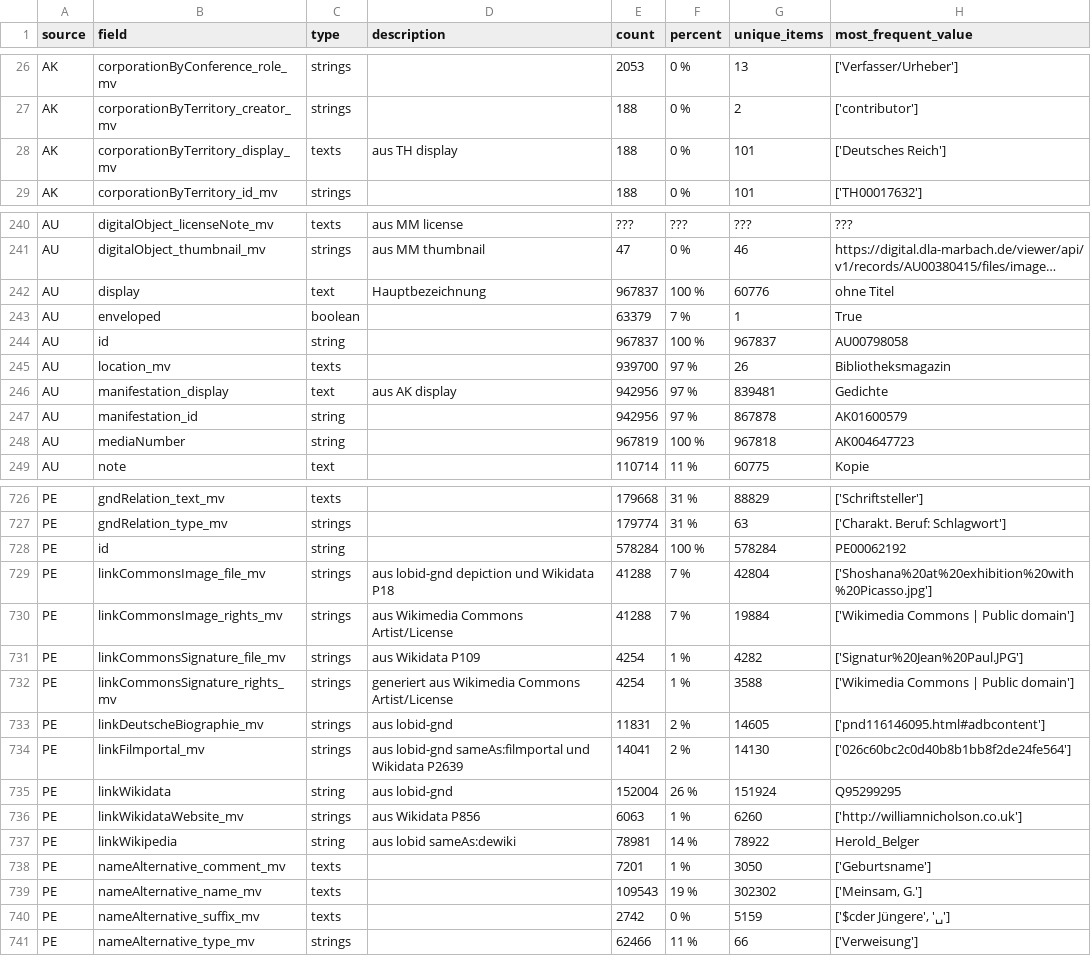
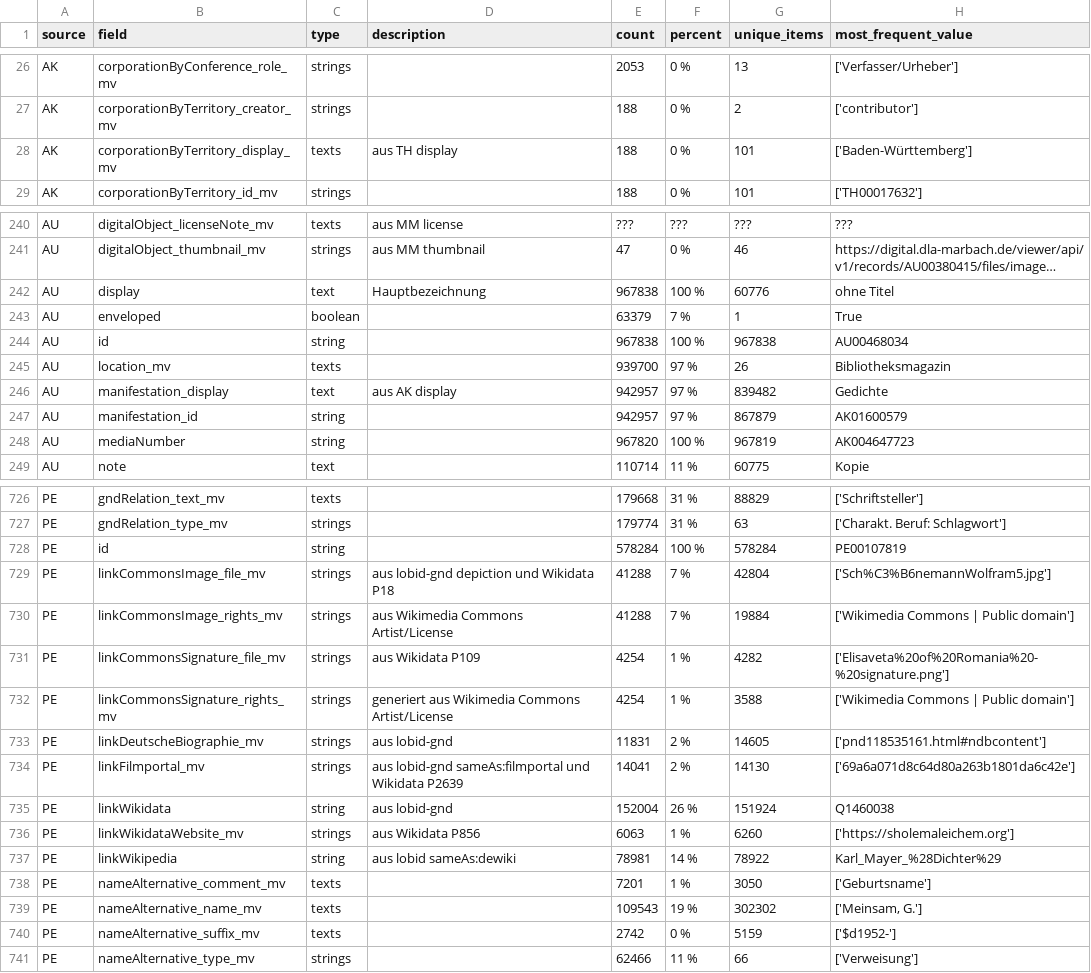
Before and after one commit to dla-marbach/dla-opac-transform, a CSV file: docs/internformat.csv, drawn as a sheet; only a part is shown, gaps mark what is left out; long unchanged cells end in …; the diff covers the shown part only; the diff names each change by its address in the sheet, - before the commit and + after, or states it on an @@ line.

Commit message:
Statistik

```diff
--- a/docs/internformat.csv
+++ b/docs/internformat.csv
-H28 (most_frequent_value): ['Deutsches Reich']
+H28 (most_frequent_value): ['Baden-Württemberg']
-E242 (count): 967837
+E242 (count): 967838
-E244 (count): 967837
+E244 (count): 967838
-G244 (unique_items): 967837
+G244 (unique_items): 967838
-H244 (most_frequent_value): AU00798058
+H244 (most_frequent_value): AU00468034
-E246:E247 (count): 942956
+E246:E247 (count): 942957
-G246 (unique_items): 839481
+G246 (unique_items): 839482
-G247 (unique_items): 867878
+G247 (unique_items): 867879
-E248 (count): 967819
+E248 (count): 967820
-G248 (unique_items): 967818
+G248 (unique_items): 967819
-H728 (most_frequent_value): PE00062192
+H728 (most_frequent_value): PE00107819
-H729 (most_frequent_value): ['Shoshana%20at%20exhibition%20with%20Picasso.jpg']
+H729 (most_frequent_value): ['Sch%C3%B6nemannWolfram5.jpg']
-H731 (most_frequent_value): ['Signatur%20Jean%20Paul.JPG']
+H731 (most_frequent_value): ['Elisaveta%20of%20Romania%20-%20signature.png']
-H733 (most_frequent_value): ['pnd116146095.html#adbcontent']
+H733 (most_frequent_value): ['pnd118535161.html#ndbcontent']
-H734 (most_frequent_value): ['026c60bc2c0d40b8b1bb8f2de24fe564']
+H734 (most_frequent_value): ['69a6a071d8c64d80a263b1801da6c42e']
-H735 (most_frequent_value): Q95299295
+H735 (most_frequent_value): Q1460038
-H736 (most_frequent_value): ['http://williamnicholson.co.uk']
+H736 (most_frequent_value): ['https://sholemaleichem.org']
-H737 (most_frequent_value): Herold_Belger
+H737 (most_frequent_value): Karl_Mayer_%28Dichter%29
-H740 (most_frequent_value): ['$cder Jüngere', '␣']
+H740 (most_frequent_value): ['$d1952-']
```
Also changed, not shown: 95 edited cells elsewhere in this file.
